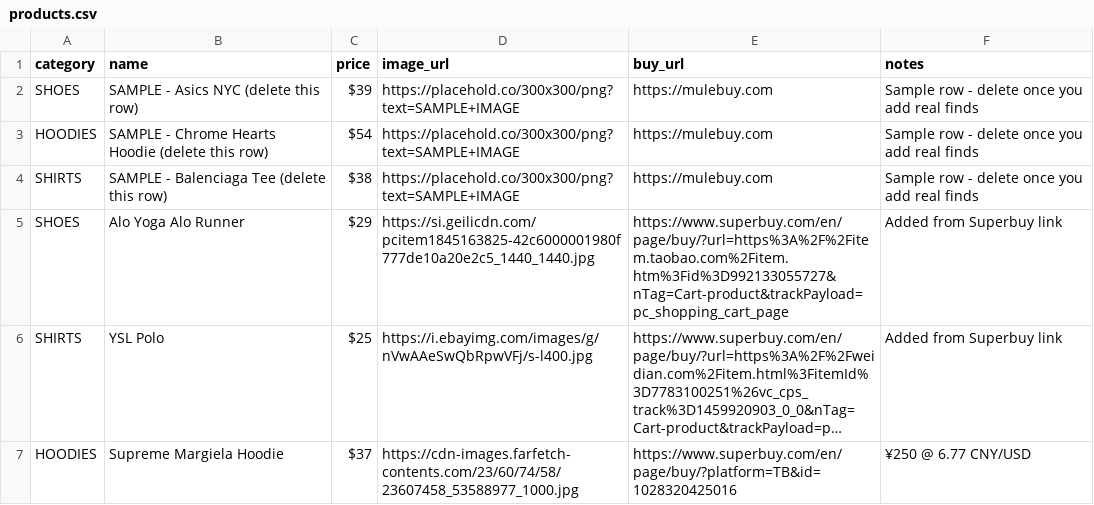
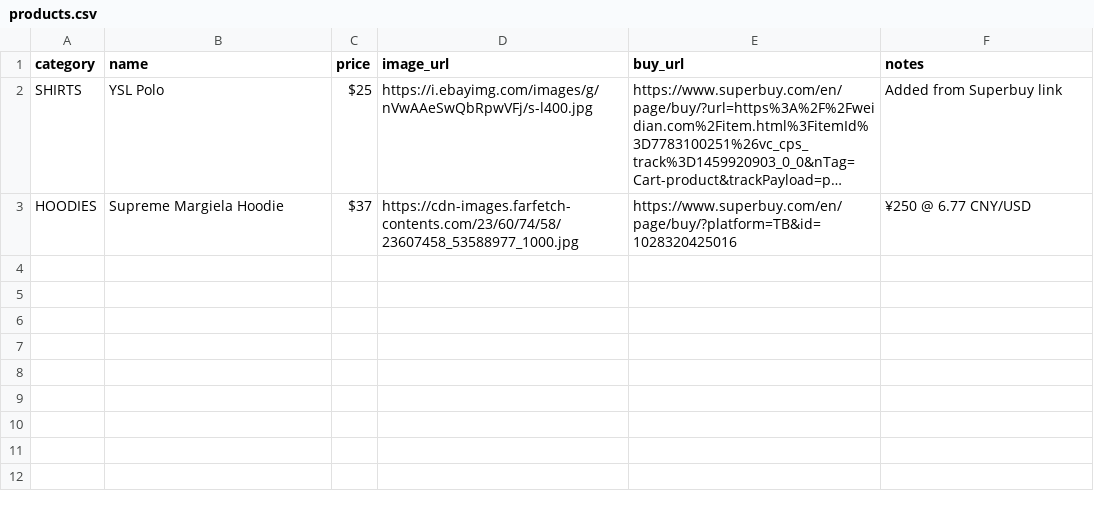
Before and after one commit to batcatman08-bit/sigmagoy123-finds, a CSV file: products.csv, drawn as a sheet; long unchanged cells end in …; the diff names each change by its address in the sheet, - before the commit and + after, or states it on an @@ line.

Commit message:
Remove sample rows and Alo Yoga Runner

```diff
--- a/products.csv
+++ b/products.csv
-row 2: SHOES | SAMPLE - Asics NYC (delete this row) | $39 | https://placehold.co/300x300/png?text=SAMPLE+IMAGE | https://mulebuy.com | Sample row - delete once you add real finds
-row 3: HOODIES | SAMPLE - Chrome Hearts Hoodie (delete this row) | $54 | https://placehold.co/300x300/png?text=SAMPLE+IMAGE | https://mulebuy.com | Sample row - delete once you add real finds
-row 4: SHIRTS | SAMPLE - Balenciaga Tee (delete this row) | $38 | https://placehold.co/300x300/png?text=SAMPLE+IMAGE | https://mulebuy.com | Sample row - delete once you add real finds
-row 5: SHOES | Alo Yoga Alo Runner | $29 | https://si.geilicdn.com/pcitem1845163825-42c6000001980f777de10a20e2c5_1440_1440.jpg | https://www.superbuy.com/en/page/buy/?url=https%3A%2F%2Fitem.taobao.com%2Fitem.htm%3Fid%3D992133055727&nTag=Cart-product&trackPayload=pc_shopping_cart_page | Added from Superbuy link
```
